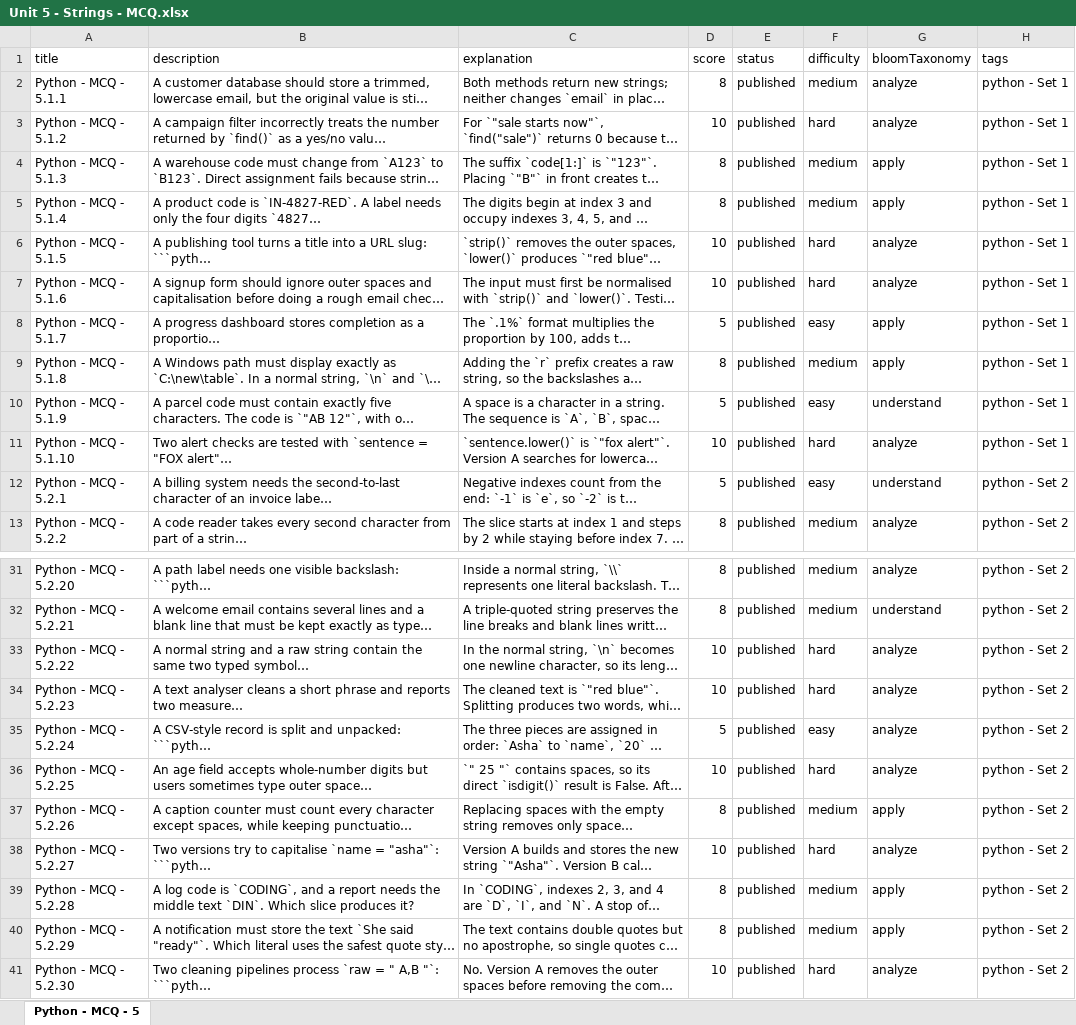
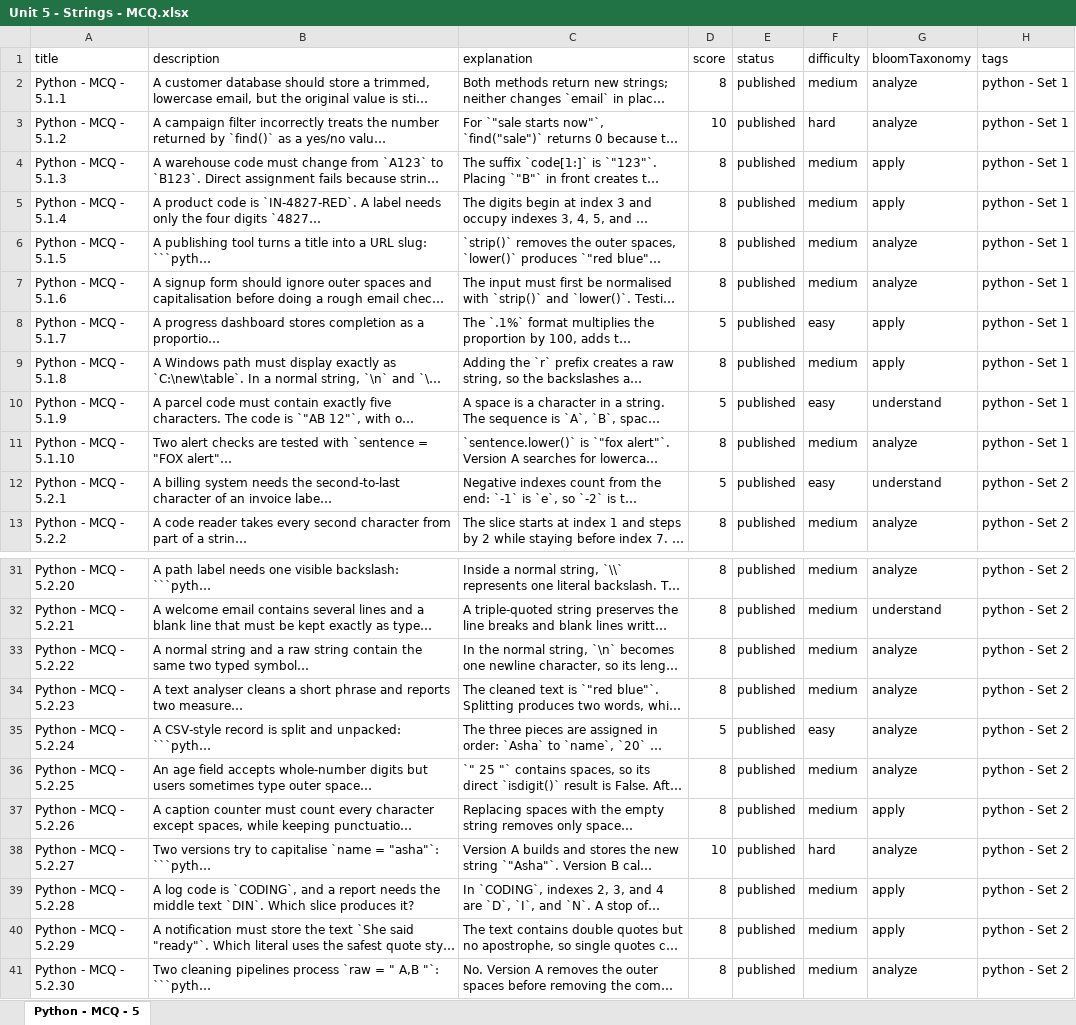
Before and after one commit to sumanpoojary2006-create/ByteXL, an Excel workbook: content/Question Bank/MCQ/Python/Unit 5 - Strings/Unit 5 - Strings - MCQ.xlsx, sheet Python - MCQ - 5, drawn as a sheet; only a part is shown, gaps mark what is left out; long unchanged cells end in …; values as stored, in another font and other column widths than the file's, no borders; the diff names each change by its address in the sheet, - before the commit and + after, or states it on an @@ line.

```diff
--- a/content/Question Bank/MCQ/Python/Unit 5 - Strings/Unit 5 - Strings - MCQ.xlsx (sheet Python - MCQ - 5)
+++ b/content/Question Bank/MCQ/Python/Unit 5 - Strings/Unit 5 - Strings - MCQ.xlsx (sheet Python - MCQ - 5)
-D6:D7 (score): 10
+D6:D7 (score): 8
-F6:F7 (difficulty): hard
+F6:F7 (difficulty): medium
-D11 (score): 10
+D11 (score): 8
-F11 (difficulty): hard
+F11 (difficulty): medium
-D33:D34 (score): 10
+D33:D34 (score): 8
-F33:F34 (difficulty): hard
+F33:F34 (difficulty): medium
-D36 (score): 10
+D36 (score): 8
-F36 (difficulty): hard
+F36 (difficulty): medium
-D41 (score): 10
+D41 (score): 8
-F41 (difficulty): hard
+F41 (difficulty): medium
```
Also changed, not shown: content/Question Bank/MCQ/Python/Unit 1 - Introduction to Programming/Unit 1 - Introduction to Programming - MCQ.xlsx, content/Question Bank/MCQ/Python/Unit 3 - Control Flow/Unit 3 - Control Flow - MCQ.xlsx, 11 other files.
